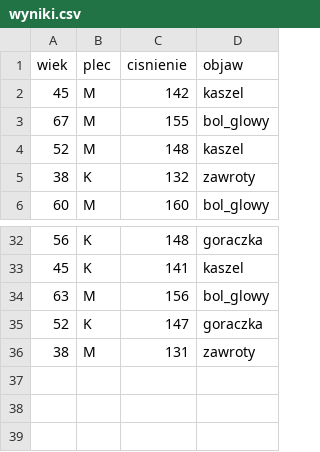
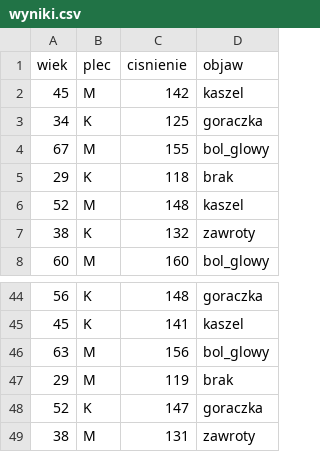
Before and after one commit to kurzepasylwia/AnalizaDanych, a CSV file: wyniki.csv, drawn as a sheet; only a part is shown, gaps mark what is left out; the diff covers the shown part only; the diff names each change by its address in the sheet, - before the commit and + after, or states it on an @@ line.

```diff
--- a/wyniki.csv
+++ b/wyniki.csv
+row 3: 34 | K | 125 | goraczka
+row 5: 29 | K | 118 | brak
+row 47: 29 | M | 119 | brak
```
Also changed, not shown: 10 added rows elsewhere in this file, 3 other files.
